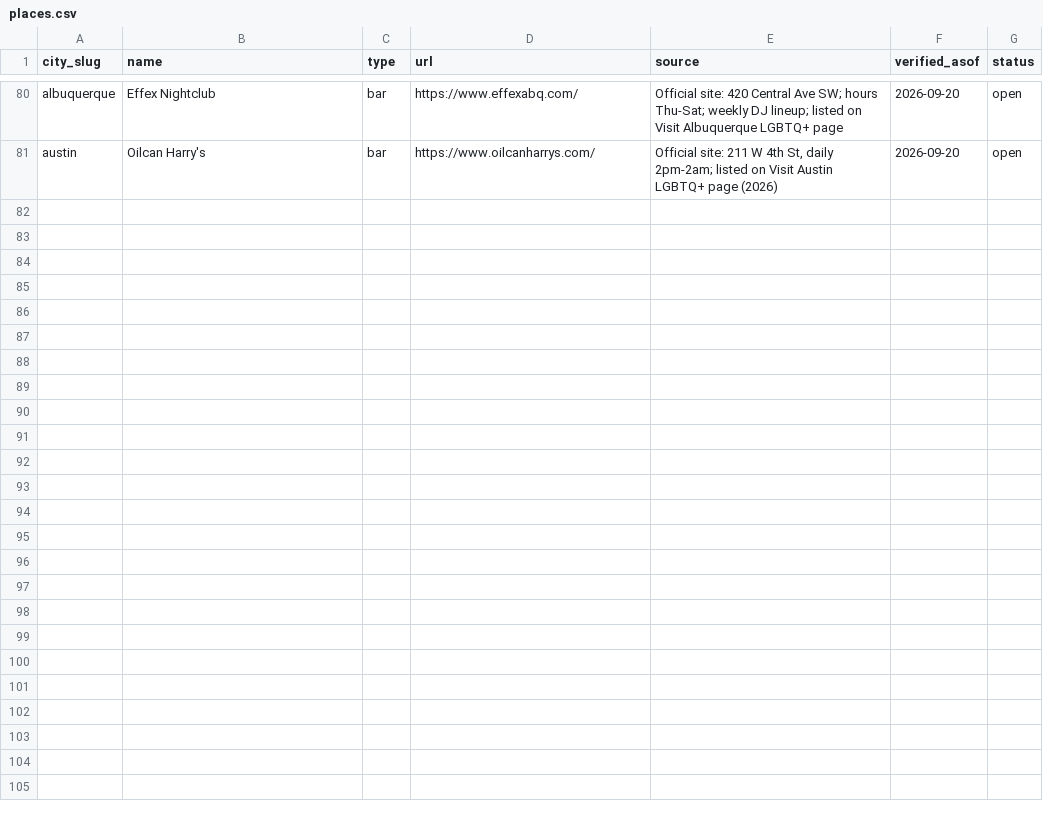
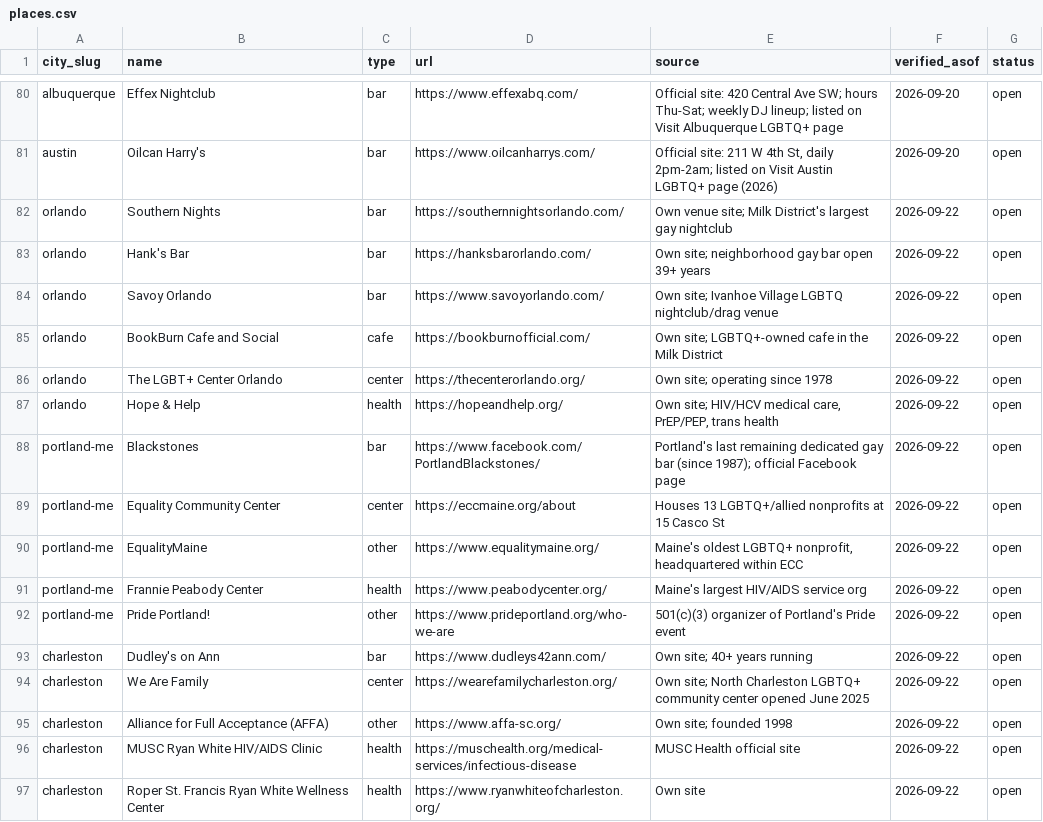
Before and after one commit to dylanjlennon/gayretirees.com-, a CSV file: data/places.csv, drawn as a sheet; only a part is shown, gaps mark what is left out; the diff names each change by its address in the sheet, - before the commit and + after, or states it on an @@ line.

```diff
--- a/data/places.csv
+++ b/data/places.csv
+row 82: orlando | Southern Nights | bar | https://southernnightsorlando.com/ | Own venue site; Milk District's largest gay nightclub | 2026-09-22 | open
+row 83: orlando | Hank's Bar | bar | https://hanksbarorlando.com/ | Own site; neighborhood gay bar open 39+ years | 2026-09-22 | open
+row 84: orlando | Savoy Orlando | bar | https://www.savoyorlando.com/ | Own site; Ivanhoe Village LGBTQ nightclub/drag venue | 2026-09-22 | open
+row 85: orlando | BookBurn Cafe and Social | cafe | https://bookburnofficial.com/ | Own site; LGBTQ+-owned cafe in the Milk District | 2026-09-22 | open
+row 86: orlando | The LGBT+ Center Orlando | center | https://thecenterorlando.org/ | Own site; operating since 1978 | 2026-09-22 | open
+row 87: orlando | Hope & Help | health | https://hopeandhelp.org/ | Own site; HIV/HCV medical care, PrEP/PEP, trans health | 2026-09-22 | open
+row 88: portland-me | Blackstones | bar | https://www.facebook.com/PortlandBlackstones/ | Portland's last remaining dedicated gay bar (since 1987); official Facebook page | 2026-09-22 | open
+row 89: portland-me | Equality Community Center | center | https://eccmaine.org/about | Houses 13 LGBTQ+/allied nonprofits at 15 Casco St | 2026-09-22 | open
+row 90: portland-me | EqualityMaine | other | https://www.equalitymaine.org/ | Maine's oldest LGBTQ+ nonprofit, headquartered within ECC | 2026-09-22 | open
+row 91: portland-me | Frannie Peabody Center | health | https://www.peabodycenter.org/ | Maine's largest HIV/AIDS service org | 2026-09-22 | open
+row 92: portland-me | Pride Portland! | other | https://www.prideportland.org/who-we-are | 501(c)(3) organizer of Portland's Pride event | 2026-09-22 | open
+row 93: charleston | Dudley's on Ann | bar | https://www.dudleys42ann.com/ | Own site; 40+ years running | 2026-09-22 | open
+row 94: charleston | We Are Family | center | https://wearefamilycharleston.org/ | Own site; North Charleston LGBTQ+ community center opened June 2025 | 2026-09-22 | open
+row 95: charleston | Alliance for Full Acceptance (AFFA) | other | https://www.affa-sc.org/ | Own site; founded 1998 | 2026-09-22 | open
+row 96: charleston | MUSC Ryan White HIV/AIDS Clinic | health | https://muschealth.org/medical-services/infectious-disease | MUSC Health official site | 2026-09-22 | open
+row 97: charleston | Roper St. Francis Ryan White Wellness Center | health | https://www.ryanwhiteofcharleston.org/ | Own site | 2026-09-22 | open
```
Also changed, not shown: data/cities.csv, data/events.csv, 4 other files.
